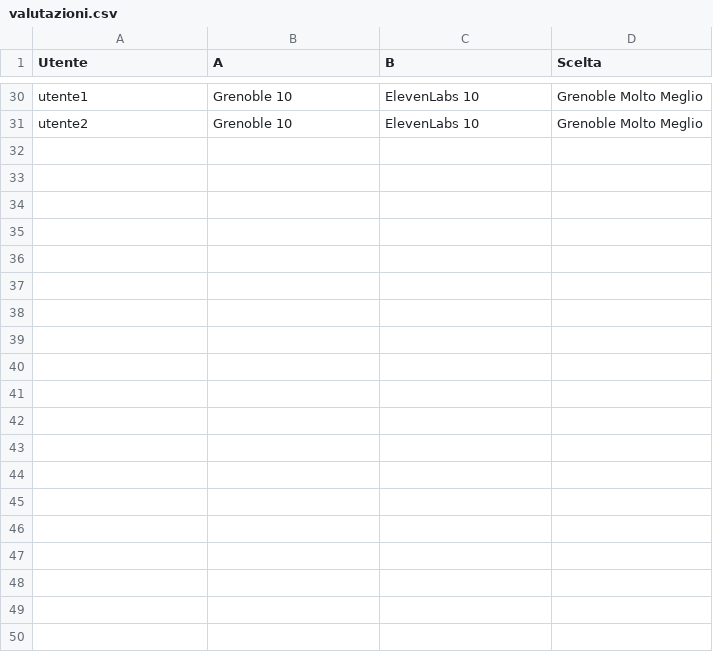
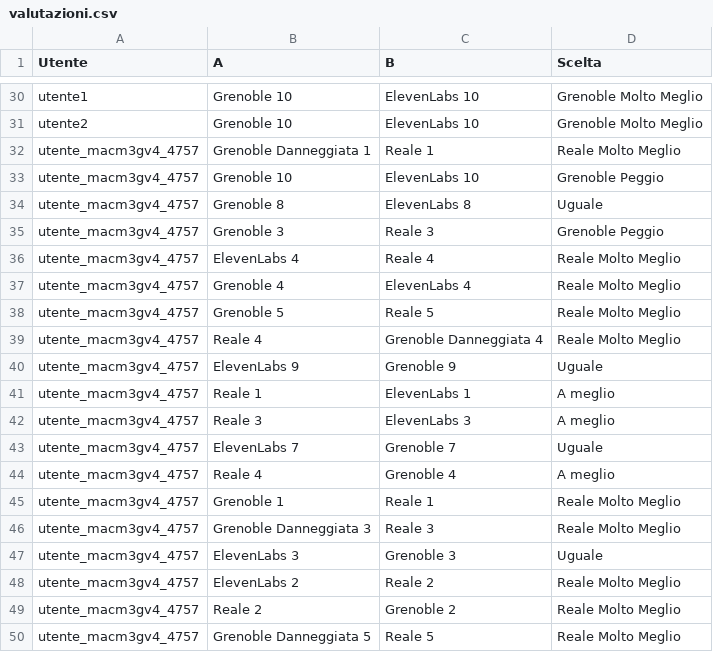
Before and after one commit to VincenzoMeloni/Test-Qualit-Audio, a CSV file: valutazioni.csv, drawn as a sheet; only a part is shown, gaps mark what is left out; the diff covers the shown part only.

```diff
--- a/valutazioni.csv
+++ b/valutazioni.csv
@@ -31 +31,20 @@ utente1,Grenoble 10,ElevenLabs 10,Grenoble Molto Meglio
 utente2,Grenoble 10,ElevenLabs 10,Grenoble Molto Meglio
+utente_macm3gv4_4757,Grenoble Danneggiata 1,Reale 1,Reale Molto Meglio
+utente_macm3gv4_4757,Grenoble 10,ElevenLabs 10,Grenoble Peggio
+utente_macm3gv4_4757,Grenoble 8,ElevenLabs 8,Uguale
+utente_macm3gv4_4757,Grenoble 3,Reale 3,Grenoble Peggio
+utente_macm3gv4_4757,ElevenLabs 4,Reale 4,Reale Molto Meglio
+utente_macm3gv4_4757,Grenoble 4,ElevenLabs 4,Reale Molto Meglio
+utente_macm3gv4_4757,Grenoble 5,Reale 5,Reale Molto Meglio
+utente_macm3gv4_4757,Reale 4,Grenoble Danneggiata 4,Reale Molto Meglio
+utente_macm3gv4_4757,ElevenLabs 9,Grenoble 9,Uguale
+utente_macm3gv4_4757,Reale 1,ElevenLabs 1,A meglio
+utente_macm3gv4_4757,Reale 3,ElevenLabs 3,A meglio
+utente_macm3gv4_4757,ElevenLabs 7,Grenoble 7,Uguale
+utente_macm3gv4_4757,Reale 4,Grenoble 4,A meglio
+utente_macm3gv4_4757,Grenoble 1,Reale 1,Reale Molto Meglio
+utente_macm3gv4_4757,Grenoble Danneggiata 3,Reale 3,Reale Molto Meglio
+utente_macm3gv4_4757,ElevenLabs 3,Grenoble 3,Uguale
+utente_macm3gv4_4757,ElevenLabs 2,Reale 2,Reale Molto Meglio
+utente_macm3gv4_4757,Reale 2,Grenoble 2,Reale Molto Meglio
+utente_macm3gv4_4757,Grenoble Danneggiata 5,Reale 5,Reale Molto Meglio
```
Also changed, not shown: 13 added rows elsewhere in this file, 3 other files.
